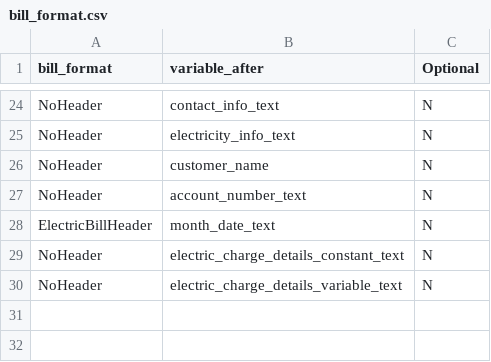
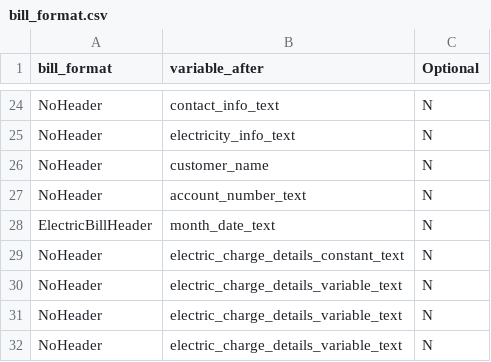
Before and after one commit to excellaco/cfpb_tech_sprint, a CSV file: data/final_data/bill_format/bill_format.csv, drawn as a sheet; only a part is shown, gaps mark what is left out; the diff names each change by its address in the sheet, - before the commit and + after, or states it on an @@ line.

Commit message:
BAC: Add more to bill format.

```diff
--- a/data/final_data/bill_format/bill_format.csv
+++ b/data/final_data/bill_format/bill_format.csv
+row 31: NoHeader | electric_charge_details_variable_text | N
+row 32: NoHeader | electric_charge_details_variable_text | N
```
